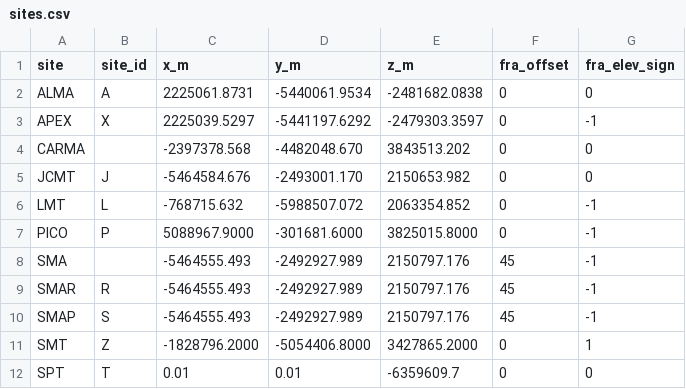
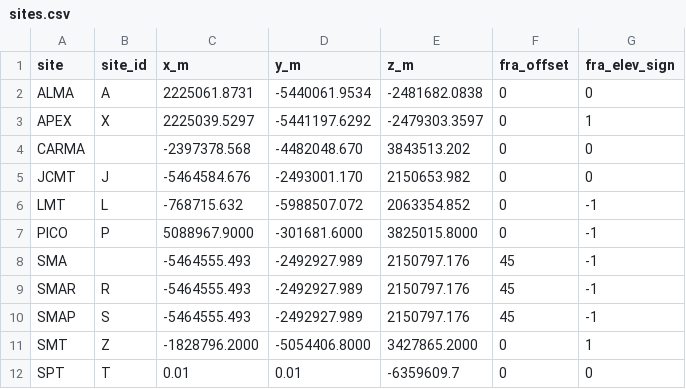
Before and after one commit to sao-eht/eat, a CSV file: eat/data/sites.csv, drawn as a sheet.

Commit message:
Correct fra_elev_sign for APEX; a comment file is added

```diff
--- a/eat/data/sites.csv
+++ b/eat/data/sites.csv
@@ -2,3 +2,3 @@ site,site_id,x_m,y_m,z_m,fra_offset,fra_elev_sign
 ALMA,A,2225061.8731,-5440061.9534,-2481682.0838,0,0
-APEX,X,2225039.5297,-5441197.6292,-2479303.3597,0,-1
+APEX,X,2225039.5297,-5441197.6292,-2479303.3597,0,1
 CARMA,,-2397378.568,-4482048.670,3843513.202,0,0
```
Also changed, not shown: 1 other file.
